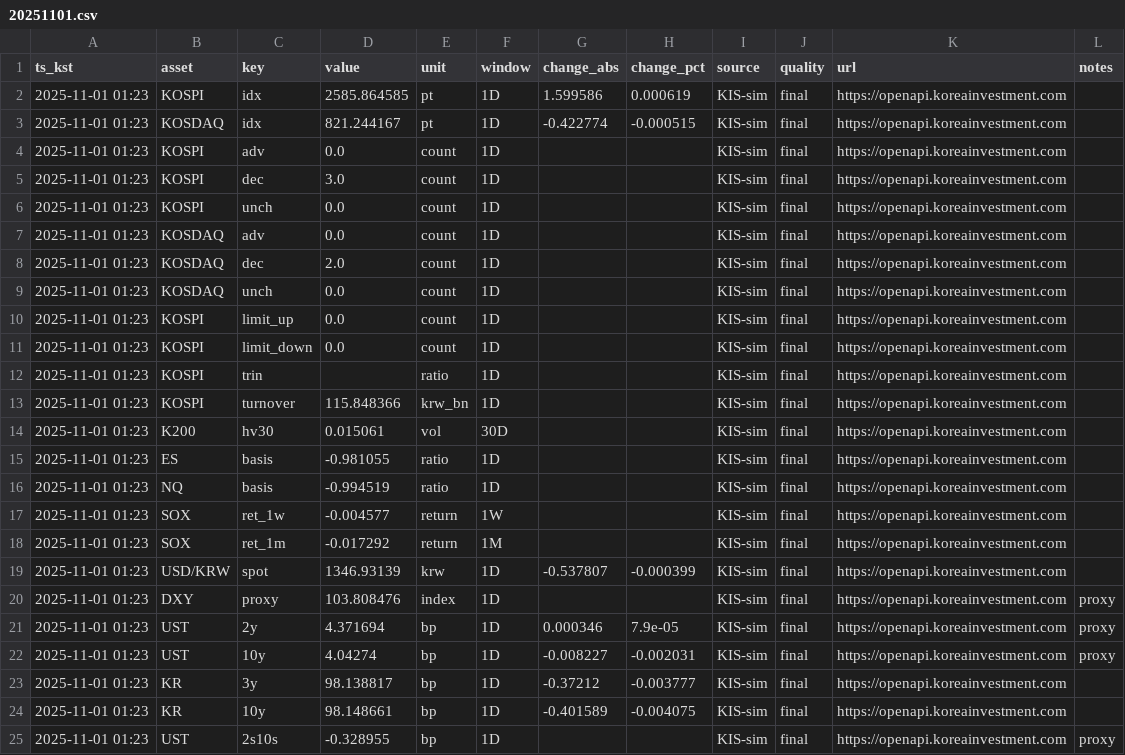
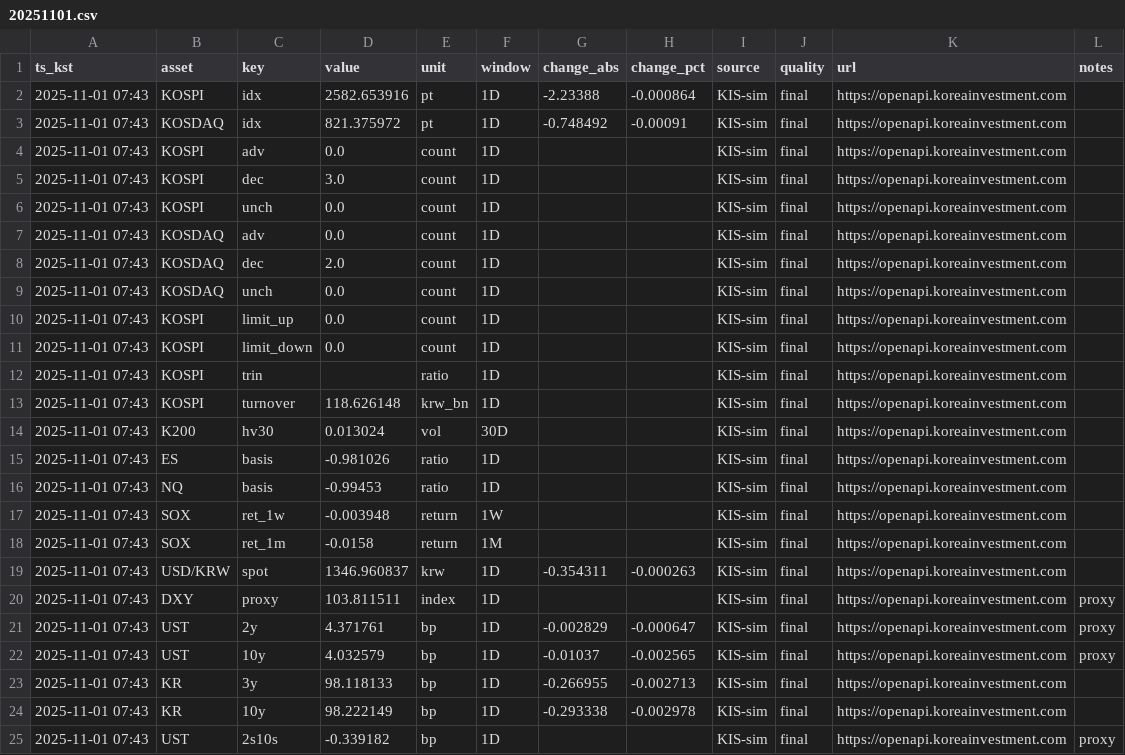
Before and after one commit to suchoforchat-creator/krx-feed, a CSV file: out/daily/20251101.csv, drawn as a sheet; only a part is shown; the diff covers the shown part only.

Commit message:
1700 final 2025-10-31

```diff
--- a/out/daily/20251101.csv
+++ b/out/daily/20251101.csv
@@ -1,25 +1,25 @@
 ts_kst,asset,key,value,unit,window,change_abs,change_pct,source,quality,url,notes
-2025-11-01 01:23,KOSPI,idx,2585.864585,pt,1D,1.599586,0.000619,KIS-sim,final,https://openapi.koreainvestment.com,
-2025-11-01 01:23,KOSDAQ,idx,821.244167,pt,1D,-0.422774,-0.000515,KIS-sim,final,https://openapi.koreainvestment.com,
-2025-11-01 01:23,KOSPI,adv,0.0,count,1D,,,KIS-sim,final,https://openapi.koreainvestment.com,
-2025-11-01 01:23,KOSPI,dec,3.0,count,1D,,,KIS-sim,final,https://openapi.koreainvestment.com,
-2025-11-01 01:23,KOSPI,unch,0.0,count,1D,,,KIS-sim,final,https://openapi.koreainvestment.com,
-2025-11-01 01:23,KOSDAQ,adv,0.0,count,1D,,,KIS-sim,final,https://openapi.koreainvestment.com,
-2025-11-01 01:23,KOSDAQ,dec,2.0,count,1D,,,KIS-sim,final,https://openapi.koreainvestment.com,
-2025-11-01 01:23,KOSDAQ,unch,0.0,count,1D,,,KIS-sim,final,https://openapi.koreainvestment.com,
-2025-11-01 01:23,KOSPI,limit_up,0.0,count,1D,,,KIS-sim,final,https://openapi.koreainvestment.com,
-2025-11-01 01:23,KOSPI,limit_down,0.0,count,1D,,,KIS-sim,final,https://openapi.koreainvestment.com,
-2025-11-01 01:23,KOSPI,trin,,ratio,1D,,,KIS-sim,final,https://openapi.koreainvestment.com,
-2025-11-01 01:23,KOSPI,turnover,115.848366,krw_bn,1D,,,KIS-sim,final,https://openapi.koreainvestment.com,
-2025-11-01 01:23,K200,hv30,0.015061,vol,30D,,,KIS-sim,final,https://openapi.koreainvestment.com,
-2025-11-01 01:23,ES,basis,-0.981055,ratio,1D,,,KIS-sim,final,https://openapi.koreainvestment.com,
-2025-11-01 01:23,NQ,basis,-0.994519,ratio,1D,,,KIS-sim,final,https://openapi.koreainvestment.com,
-2025-11-01 01:23,SOX,ret_1w,-0.004577,return,1W,,,KIS-sim,final,https://openapi.koreainvestment.com,
-2025-11-01 01:23,SOX,ret_1m,-0.017292,return,1M,,,KIS-sim,final,https://openapi.koreainvestment.com,
-2025-11-01 01:23,USD/KRW,spot,1346.93139,krw,1D,-0.537807,-0.000399,KIS-sim,final,https://openapi.koreainvestment.com,
-2025-11-01 01:23,DXY,proxy,103.808476,index,1D,,,KIS-sim,final,https://openapi.koreainvestment.com,proxy
-2025-11-01 01:23,UST,2y,4.371694,bp,1D,0.000346,7.9e-05,KIS-sim,final,https://openapi.koreainvestment.com,proxy
-2025-11-01 01:23,UST,10y,4.04274,bp,1D,-0.008227,-0.002031,KIS-sim,final,https://openapi.koreainvestment.com,proxy
-2025-11-01 01:23,KR,3y,98.138817,bp,1D,-0.37212,-0.003777,KIS-sim,final,https://openapi.koreainvestment.com,
-2025-11-01 01:23,KR,10y,98.148661,bp,1D,-0.401589,-0.004075,KIS-sim,final,https://openapi.koreainvestment.com,
-2025-11-01 01:23,UST,2s10s,-0.328955,bp,1D,,,KIS-sim,final,https://openapi.koreainvestment.com,proxy
+2025-11-01 07:43,KOSPI,idx,2582.653916,pt,1D,-2.23388,-0.000864,KIS-sim,final,https://openapi.koreainvestment.com,
+2025-11-01 07:43,KOSDAQ,idx,821.375972,pt,1D,-0.748492,-0.00091,KIS-sim,final,https://openapi.koreainvestment.com,
+2025-11-01 07:43,KOSPI,adv,0.0,count,1D,,,KIS-sim,final,https://openapi.koreainvestment.com,
+2025-11-01 07:43,KOSPI,dec,3.0,count,1D,,,KIS-sim,final,https://openapi.koreainvestment.com,
+2025-11-01 07:43,KOSPI,unch,0.0,count,1D,,,KIS-sim,final,https://openapi.koreainvestment.com,
+2025-11-01 07:43,KOSDAQ,adv,0.0,count,1D,,,KIS-sim,final,https://openapi.koreainvestment.com,
+2025-11-01 07:43,KOSDAQ,dec,2.0,count,1D,,,KIS-sim,final,https://openapi.koreainvestment.com,
+2025-11-01 07:43,KOSDAQ,unch,0.0,count,1D,,,KIS-sim,final,https://openapi.koreainvestment.com,
+2025-11-01 07:43,KOSPI,limit_up,0.0,count,1D,,,KIS-sim,final,https://openapi.koreainvestment.com,
+2025-11-01 07:43,KOSPI,limit_down,0.0,count,1D,,,KIS-sim,final,https://openapi.koreainvestment.com,
+2025-11-01 07:43,KOSPI,trin,,ratio,1D,,,KIS-sim,final,https://openapi.koreainvestment.com,
+2025-11-01 07:43,KOSPI,turnover,118.626148,krw_bn,1D,,,KIS-sim,final,https://openapi.koreainvestment.com,
+2025-11-01 07:43,K200,hv30,0.013024,vol,30D,,,KIS-sim,final,https://openapi.koreainvestment.com,
+2025-11-01 07:43,ES,basis,-0.981026,ratio,1D,,,KIS-sim,final,https://openapi.koreainvestment.com,
+2025-11-01 07:43,NQ,basis,-0.99453,ratio,1D,,,KIS-sim,final,https://openapi.koreainvestment.com,
+2025-11-01 07:43,SOX,ret_1w,-0.003948,return,1W,,,KIS-sim,final,https://openapi.koreainvestment.com,
+2025-11-01 07:43,SOX,ret_1m,-0.0158,return,1M,,,KIS-sim,final,https://openapi.koreainvestment.com,
+2025-11-01 07:43,USD/KRW,spot,1346.960837,krw,1D,-0.354311,-0.000263,KIS-sim,final,https://openapi.koreainvestment.com,
+2025-11-01 07:43,DXY,proxy,103.811511,index,1D,,,KIS-sim,final,https://openapi.koreainvestment.com,proxy
+2025-11-01 07:43,UST,2y,4.371761,bp,1D,-0.002829,-0.000647,KIS-sim,final,https://openapi.koreainvestment.com,proxy
+2025-11-01 07:43,UST,10y,4.032579,bp,1D,-0.01037,-0.002565,KIS-sim,final,https://openapi.koreainvestment.com,proxy
+2025-11-01 07:43,KR,3y,98.118133,bp,1D,-0.266955,-0.002713,KIS-sim,final,https://openapi.koreainvestment.com,
+2025-11-01 07:43,KR,10y,98.222149,bp,1D,-0.293338,-0.002978,KIS-sim,final,https://openapi.koreainvestment.com,
+2025-11-01 07:43,UST,2s10s,-0.339182,bp,1D,,,KIS-sim,final,https://openapi.koreainvestment.com,proxy
```
Also changed, not shown: 22 edited cells elsewhere in this file.
